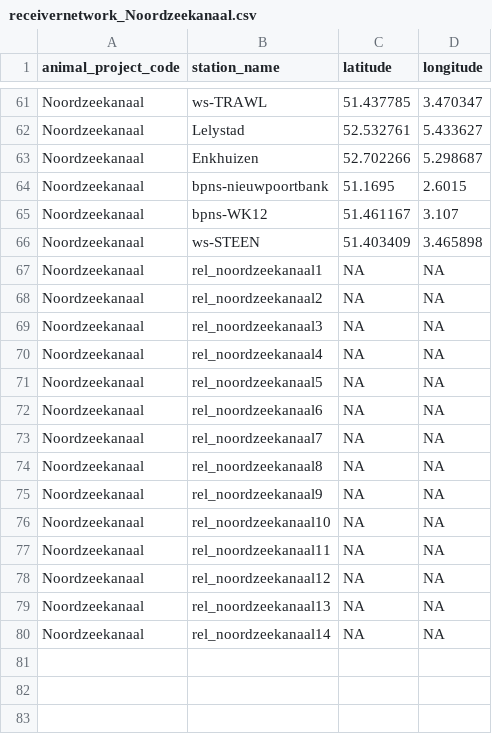
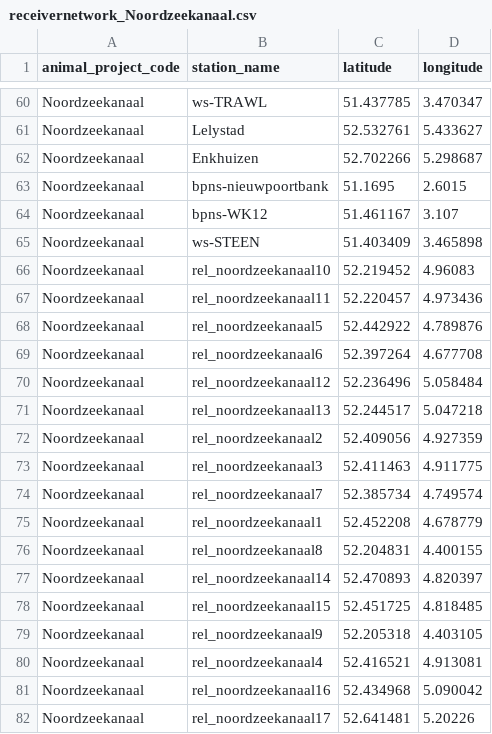
Before and after one commit to inbo/fish-tracking, a CSV file: scripts/receiver_distance_analysis/data/receivernetworks/receivernetwork_Noordzeekanaal.csv, drawn as a sheet; only a part is shown, gaps mark what is left out; the diff covers the shown part only.

```diff
--- a/scripts/receiver_distance_analysis/data/receivernetworks/receivernetwork_Noordzeekanaal.csv
+++ b/scripts/receiver_distance_analysis/data/receivernetworks/receivernetwork_Noordzeekanaal.csv
@@ -66,15 +65,18 @@
 "Noordzeekanaal","ws-STEEN",51.403409,3.465898
-"Noordzeekanaal","rel_noordzeekanaal1",NA,NA
-"Noordzeekanaal","rel_noordzeekanaal2",NA,NA
-"Noordzeekanaal","rel_noordzeekanaal3",NA,NA
-"Noordzeekanaal","rel_noordzeekanaal4",NA,NA
-"Noordzeekanaal","rel_noordzeekanaal5",NA,NA
-"Noordzeekanaal","rel_noordzeekanaal6",NA,NA
-"Noordzeekanaal","rel_noordzeekanaal7",NA,NA
-"Noordzeekanaal","rel_noordzeekanaal8",NA,NA
-"Noordzeekanaal","rel_noordzeekanaal9",NA,NA
-"Noordzeekanaal","rel_noordzeekanaal10",NA,NA
-"Noordzeekanaal","rel_noordzeekanaal11",NA,NA
-"Noordzeekanaal","rel_noordzeekanaal12",NA,NA
-"Noordzeekanaal","rel_noordzeekanaal13",NA,NA
-"Noordzeekanaal","rel_noordzeekanaal14",NA,NA
+"Noordzeekanaal","rel_noordzeekanaal10",52.219452,4.96083
+"Noordzeekanaal","rel_noordzeekanaal11",52.220457,4.973436
+"Noordzeekanaal","rel_noordzeekanaal5",52.442922,4.789876
+"Noordzeekanaal","rel_noordzeekanaal6",52.397264,4.677708
+"Noordzeekanaal","rel_noordzeekanaal12",52.236496,5.058484
+"Noordzeekanaal","rel_noordzeekanaal13",52.244517,5.047218
+"Noordzeekanaal","rel_noordzeekanaal2",52.409056,4.927359
+"Noordzeekanaal","rel_noordzeekanaal3",52.411463,4.911775
+"Noordzeekanaal","rel_noordzeekanaal7",52.385734,4.749574
+"Noordzeekanaal","rel_noordzeekanaal1",52.452208,4.678779
+"Noordzeekanaal","rel_noordzeekanaal8",52.204831,4.400155
+"Noordzeekanaal","rel_noordzeekanaal14",52.470893,4.820397
+"Noordzeekanaal","rel_noordzeekanaal15",52.451725,4.818485
+"Noordzeekanaal","rel_noordzeekanaal9",52.205318,4.403105
+"Noordzeekanaal","rel_noordzeekanaal4",52.416521,4.913081
+"Noordzeekanaal","rel_noordzeekanaal16",52.434968,5.090042
+"Noordzeekanaal","rel_noordzeekanaal17",52.641481,5.20226
```
Also changed, not shown: 3 added rows, 4 removed rows and 14 moved rows elsewhere in this file, scripts/receiver_distance_analysis/data/receivernetworks/receivernetwork_2013_albertkanaal.csv, scripts/receiver_distance_analysis/data/receivernetworks/receivernetwork_2015_phd_verhelst_eel.csv, 15 other files.
